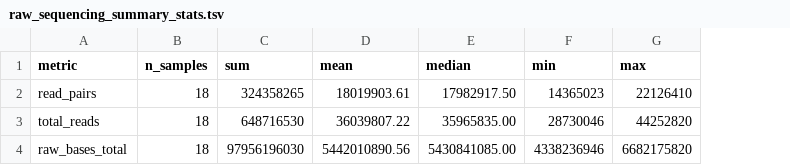
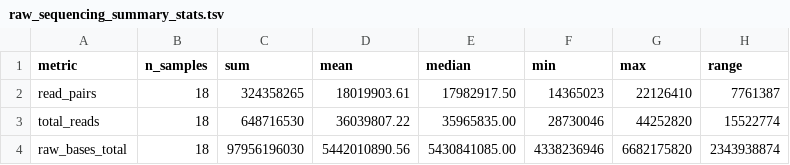
Before and after one commit to HamishGWilliams/PhD---omics-analysis-portfolio, a TSV file: chapter_2/results/tables/raw_sequencing_summary_stats.tsv, drawn as a sheet; the diff names each change by its address in the sheet, - before the commit and + after, or states it on an @@ line.

Commit message:
re-running some steps to have all data in correct place for repository

```diff
--- a/chapter_2/results/tables/raw_sequencing_summary_stats.tsv
+++ b/chapter_2/results/tables/raw_sequencing_summary_stats.tsv
+column H (range), rows 2-4: 7761387 | 15522774 | 2343938874
```
Also changed, not shown: chapter_2/results/tables/raw_sequencing_per_sample.tsv, 9 other files.
